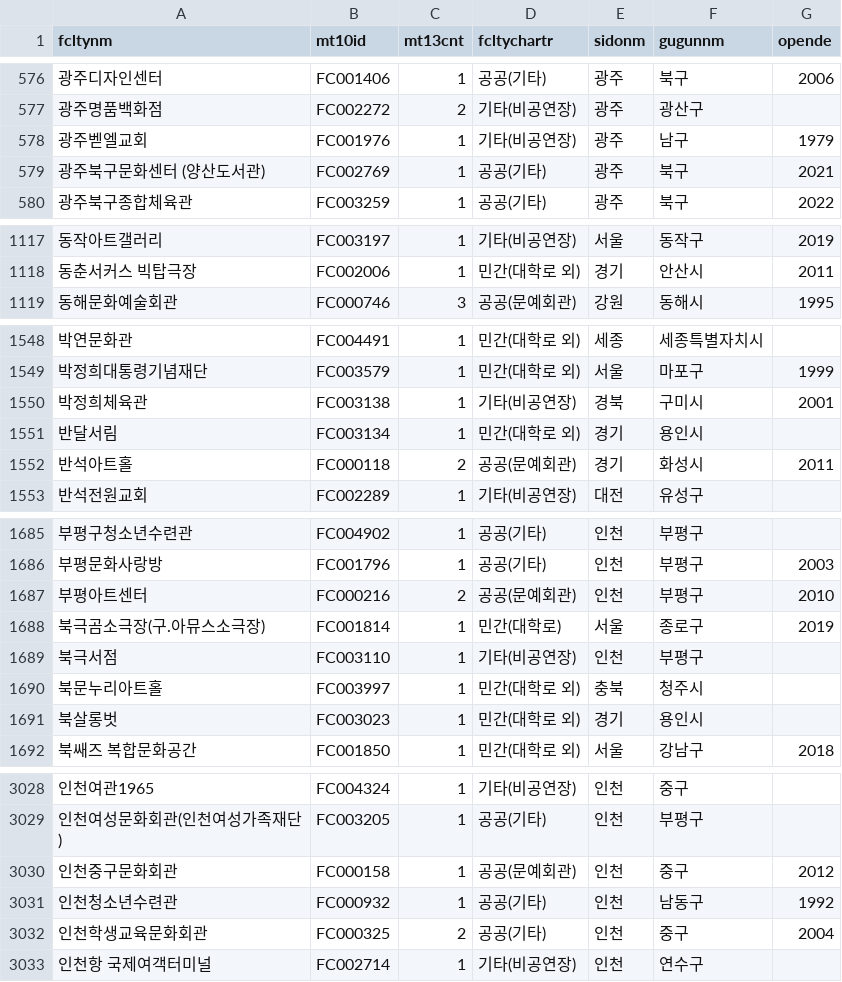
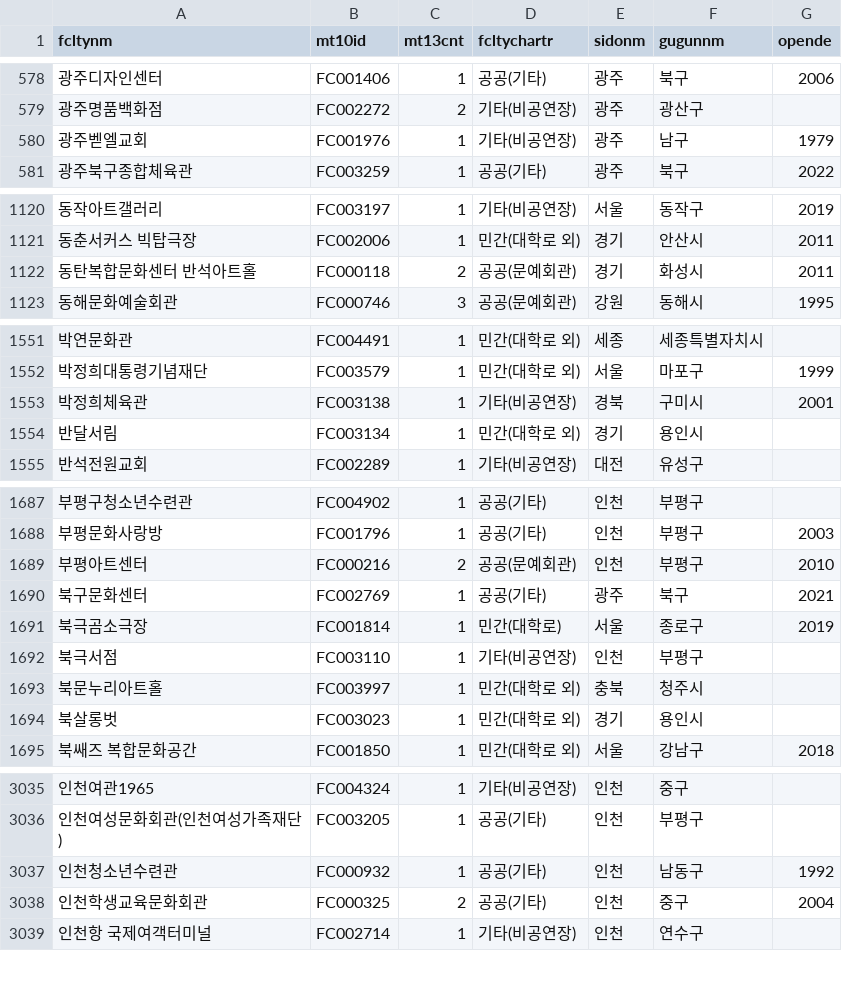
Before and after one commit to Seoyeon-Joo/kopis, a CSV file: data/03_공연시설목록.csv, drawn as a sheet; only a part is shown, gaps mark what is left out; removed rows and columns are numbered as before the commit, all else as after; the diff covers the shown part only; the diff names each change by its address in the sheet, - before the commit and + after, or states it on an @@ line.

```diff
--- a/data/03_공연시설목록.csv
+++ b/data/03_공연시설목록.csv
-row 579: 광주북구문화센터 (양산도서관) | FC002769 | 1 | 공공(기타) | 광주 | 북구 | 2021
+row 1122: 동탄복합문화센터 반석아트홀 | FC000118 | 2 | 공공(문예회관) | 경기 | 화성시 | 2011
-row 1552: 반석아트홀 | FC000118 | 2 | 공공(문예회관) | 경기 | 화성시 | 2011
+row 1690: 북구문화센터 | FC002769 | 1 | 공공(기타) | 광주 | 북구 | 2021
-A1691 (fcltynm): 북극곰소극장(구.아뮤스소극장)
+A1691 (fcltynm): 북극곰소극장
-row 3030: 인천중구문화회관 | FC000158 | 1 | 공공(문예회관) | 인천 | 중구 | 2012
```
Also changed, not shown: 9 added rows, 1 removed row and 2 edited cells elsewhere in this file, data/04_공연시설상세.csv, data/09_예매상황판_일별.csv, 5 other files.
